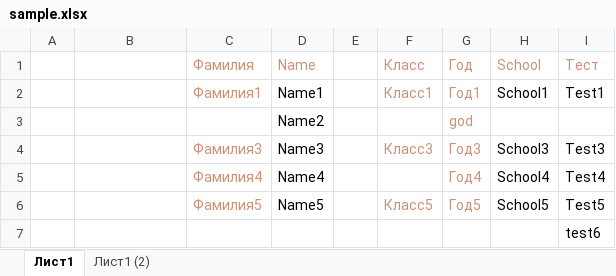
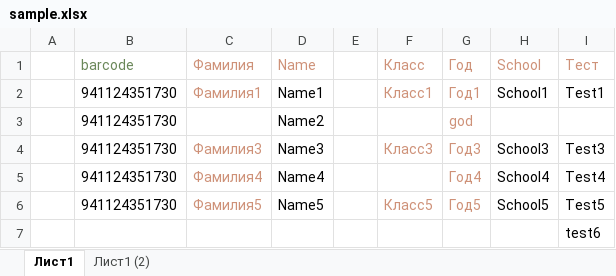
Before and after one commit to nurww/pdf-generator, an Excel workbook: source/sample.xlsx, sheet Лист1, drawn as a sheet; values as stored, in another font and other column widths than the file's, no borders; the diff names each change by its address in the sheet, - before the commit and + after, or states it on an @@ line.

Commit message:
input barcode

```diff
--- a/source/sample.xlsx (sheet Лист1)
+++ b/source/sample.xlsx (sheet Лист1)
-B1: (empty)
+B1: barcode
-B2:B6 (barcode): (empty)
+B2:B6 (barcode): 941124351730
```
Also changed, not shown: 28 other files.
